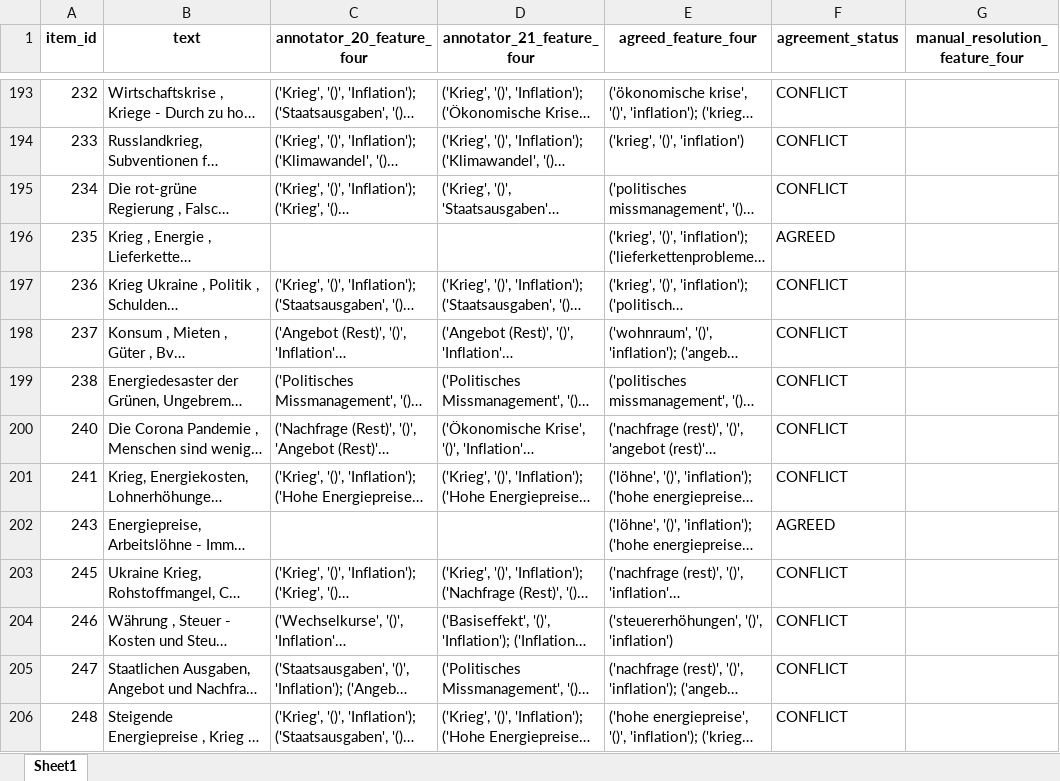
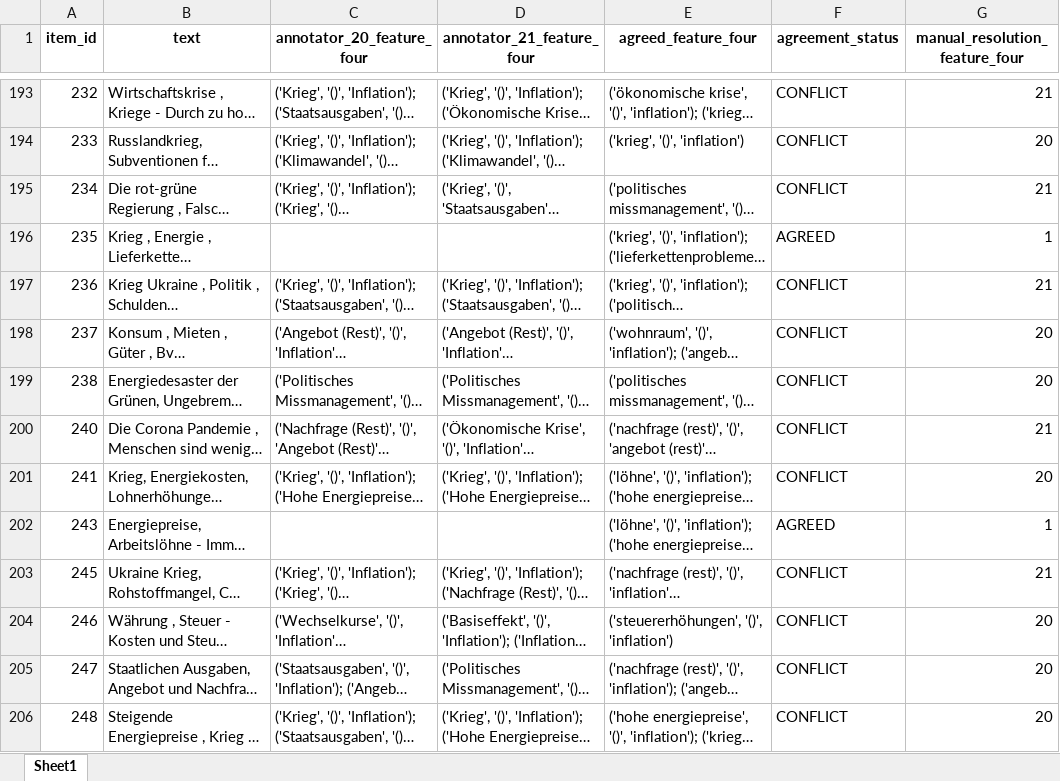
Before and after one commit to semantic-systems/cdl-inflation-narrative, an Excel workbook: annotation/analysis/survey/export/agreed_feature_four_expert.xlsx, sheet Sheet1, drawn as a sheet; only a part is shown, gaps mark what is left out; long unchanged cells end in …; values as stored, in another font and other column widths than the file's, no borders; the diff covers the shown part only; the diff names each change by its address in the sheet, - before the commit and + after, or states it on an @@ line.

```diff
--- a/annotation/analysis/survey/export/agreed_feature_four_expert.xlsx (sheet Sheet1)
+++ b/annotation/analysis/survey/export/agreed_feature_four_expert.xlsx (sheet Sheet1)
-G193 (manual_resolution_feature_four): (empty)
+G193 (manual_resolution_feature_four): 21
-G194 (manual_resolution_feature_four): (empty)
+G194 (manual_resolution_feature_four): 20
-G195 (manual_resolution_feature_four): (empty)
+G195 (manual_resolution_feature_four): 21
-G196 (manual_resolution_feature_four): (empty)
+G196 (manual_resolution_feature_four): 1
-G197 (manual_resolution_feature_four): (empty)
+G197 (manual_resolution_feature_four): 21
-G198:G199 (manual_resolution_feature_four): (empty)
+G198:G199 (manual_resolution_feature_four): 20
-G200 (manual_resolution_feature_four): (empty)
+G200 (manual_resolution_feature_four): 21
-G201 (manual_resolution_feature_four): (empty)
+G201 (manual_resolution_feature_four): 20
-G202 (manual_resolution_feature_four): (empty)
+G202 (manual_resolution_feature_four): 1
-G203 (manual_resolution_feature_four): (empty)
+G203 (manual_resolution_feature_four): 21
-G204:G206 (manual_resolution_feature_four): (empty)
+G204:G206 (manual_resolution_feature_four): 20
```
Also changed, not shown: 2 added rows, 449 edited cells and cell formats elsewhere in this sheet.
